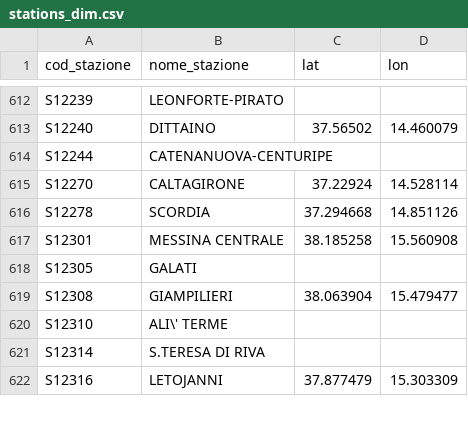
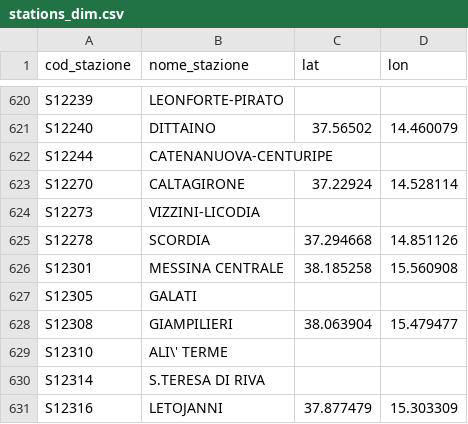
Before and after one commit to DrElegantia/trainstats-dashboard-test, a CSV file: data/gold/stations_dim.csv, drawn as a sheet; only a part is shown, gaps mark what is left out; the diff covers the shown part only.

```diff
--- a/data/gold/stations_dim.csv
+++ b/data/gold/stations_dim.csv
@@ -615,2 +623,3 @@ S12244,CATENANUOVA-CENTURIPE,,
 S12270,CALTAGIRONE,37.22924,14.528114
+S12273,VIZZINI-LICODIA,,
 S12278,SCORDIA,37.294668,14.851126
```
Also changed, not shown: 8 added rows elsewhere in this file, data/gold/kpi_dettaglio_categoria.csv, data/gold/kpi_mese_categoria.csv, 7 other files.
